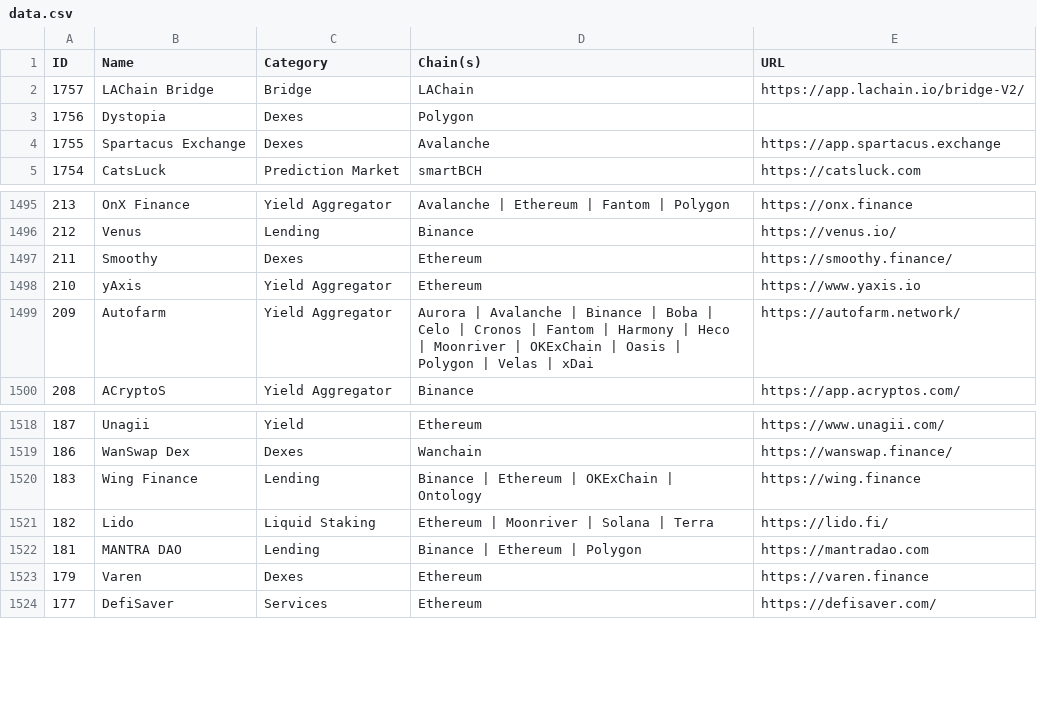
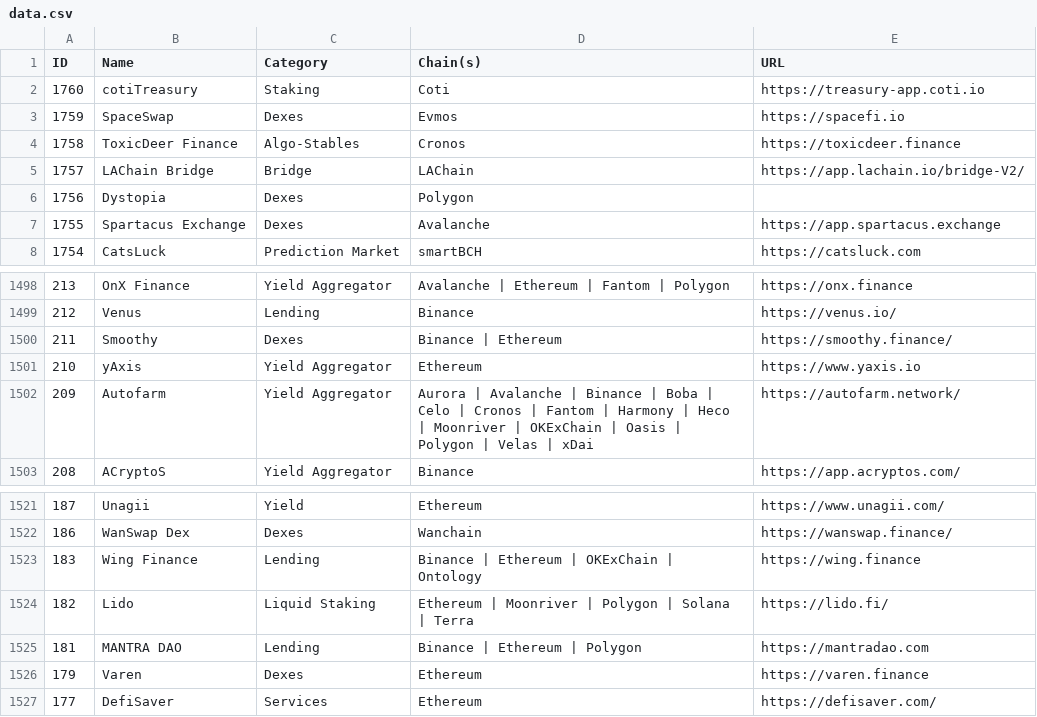
Before and after one commit to pmuens/defi-llama-watcher, a CSV file: data.csv, drawn as a sheet; only a part is shown, gaps mark what is left out.

Commit message:
Update data.csv

```diff
--- a/data.csv
+++ b/data.csv
@@ -1,2 +1,5 @@
 ID,Name,Category,Chain(s),URL
+1760,cotiTreasury,Staking,Coti,https://treasury-app.coti.io
+1759,SpaceSwap,Dexes,Evmos,https://spacefi.io
+1758,ToxicDeer Finance,Algo-Stables,Cronos,https://toxicdeer.finance
 1757,LAChain Bridge,Bridge,LAChain,https://app.lachain.io/bridge-V2/
@@ -1496,3 +1499,3 @@ ID,Name,Category,Chain(s),URL
 212,Venus,Lending,Binance,https://venus.io/
-211,Smoothy,Dexes,Ethereum,https://smoothy.finance/
+211,Smoothy,Dexes,Binance | Ethereum,https://smoothy.finance/
 210,yAxis,Yield Aggregator,Ethereum,https://www.yaxis.io
@@ -1520,3 +1523,3 @@ ID,Name,Category,Chain(s),URL
 183,Wing Finance,Lending,Binance | Ethereum | OKExChain | Ontology,https://wing.finance
-182,Lido,Liquid Staking,Ethereum | Moonriver | Solana | Terra,https://lido.fi/
+182,Lido,Liquid Staking,Ethereum | Moonriver | Polygon | Solana | Terra,https://lido.fi/
 181,MANTRA DAO,Lending,Binance | Ethereum | Polygon,https://mantradao.com
```
